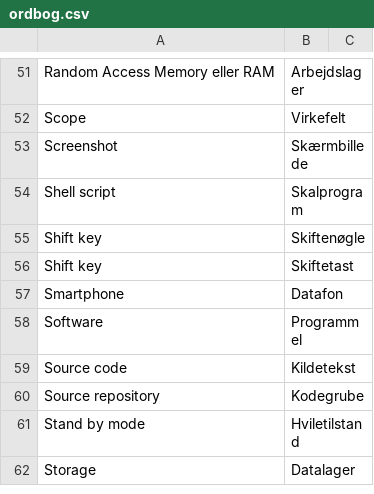
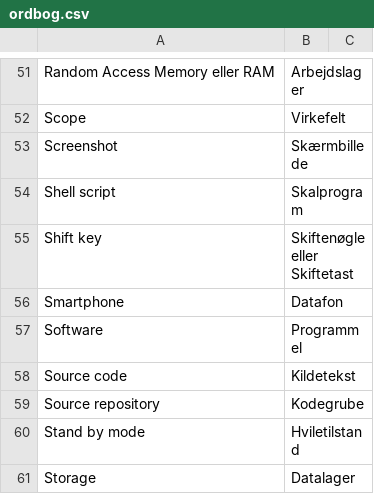
Before and after one commit to athas/ucph.dk, a CSV file: ordbog.csv, drawn as a sheet; only a part is shown, gaps mark what is left out; the diff names each change by its address in the sheet, - before the commit and + after, or states it on an @@ line.

Commit message:
fjernet redundant skiftetasts punkt

```diff
--- a/ordbog.csv
+++ b/ordbog.csv
-B55: Skiftenøgle
+B55: Skiftenøgle eller Skiftetast
-row 56: Shift key | Skiftetast
```
